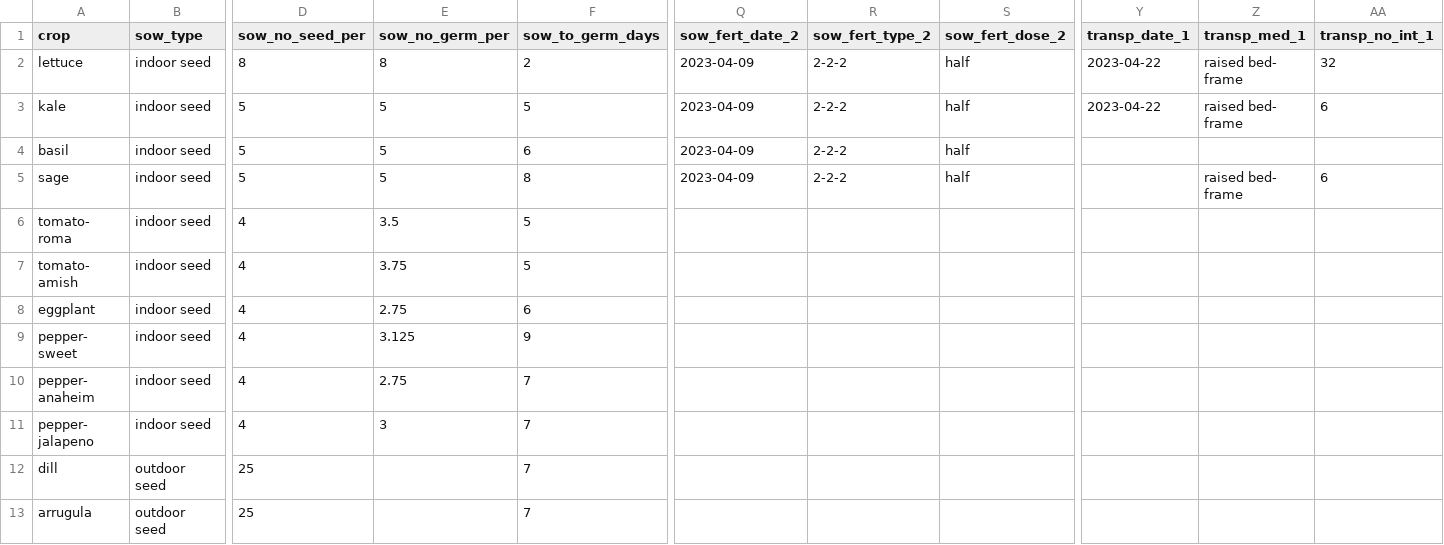
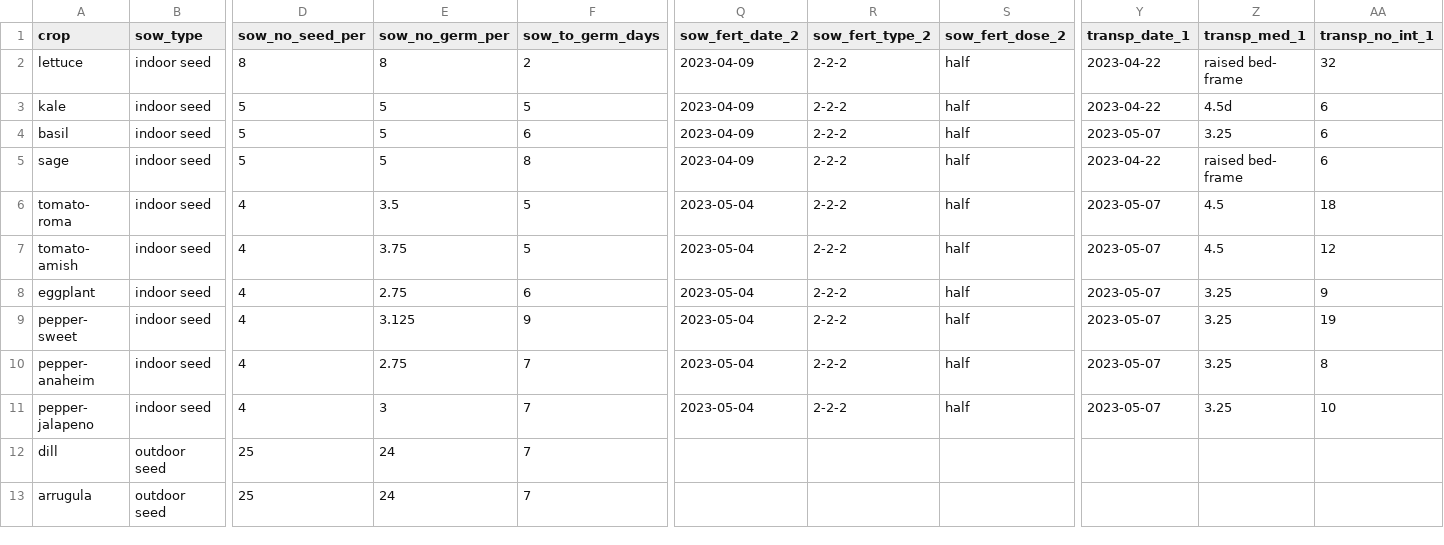
Before and after one commit to sbmorgan/The-Brosey-Farm, a CSV file: analytics/BFRproj/Brosey Farming - data_2023.csv, drawn as a sheet; only a part is shown, gaps mark what is left out; the diff names each change by its address in the sheet, - before the commit and + after, or states it on an @@ line.

Commit message:
Update Brosey Farming - data_2023.csv

```diff
--- a/analytics/BFRproj/Brosey Farming - data_2023.csv
+++ b/analytics/BFRproj/Brosey Farming - data_2023.csv
-Z3 (transp_med_1): raised bed- frame
+Z3 (transp_med_1): 4.5d
-Y4 (transp_date_1): (empty)
+Y4 (transp_date_1): 2023-05-07
-Z4 (transp_med_1): (empty)
+Z4 (transp_med_1): 3.25
-AA4 (transp_no_int_1): (empty)
+AA4 (transp_no_int_1): 6
-Y5 (transp_date_1): (empty)
+Y5 (transp_date_1): 2023-04-22
-Q6:Q11 (sow_fert_date_2): (empty)
+Q6:Q11 (sow_fert_date_2): 2023-05-04
-R6:R11 (sow_fert_type_2): (empty)
+R6:R11 (sow_fert_type_2): 2-2-2
-S6:S11 (sow_fert_dose_2): (empty)
+S6:S11 (sow_fert_dose_2): half
-Y6:Y11 (transp_date_1): (empty)
+Y6:Y11 (transp_date_1): 2023-05-07
-Z6:Z7 (transp_med_1): (empty)
+Z6:Z7 (transp_med_1): 4.5
-AA6 (transp_no_int_1): (empty)
+AA6 (transp_no_int_1): 18
-AA7 (transp_no_int_1): (empty)
+AA7 (transp_no_int_1): 12
-Z8:Z11 (transp_med_1): (empty)
+Z8:Z11 (transp_med_1): 3.25
-AA8 (transp_no_int_1): (empty)
+AA8 (transp_no_int_1): 9
-AA9 (transp_no_int_1): (empty)
+AA9 (transp_no_int_1): 19
-AA10 (transp_no_int_1): (empty)
+AA10 (transp_no_int_1): 8
-AA11 (transp_no_int_1): (empty)
+AA11 (transp_no_int_1): 10
-E12:E13 (sow_no_germ_per): (empty)
+E12:E13 (sow_no_germ_per): 24
```
